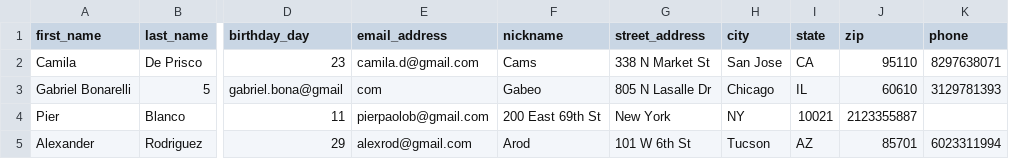
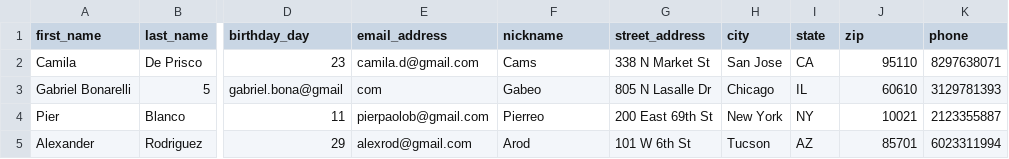
Before and after one commit to lbonarelli/Final-Project-COMP-170-Luca-Bonarelli-Zuleta, a CSV file: database.csv, drawn as a sheet; only a part is shown, gaps mark what is left out; the diff names each change by its address in the sheet, - before the commit and + after, or states it on an @@ line.

Commit message:
Update database.csv

```diff
--- a/database.csv
+++ b/database.csv
-F4 (nickname): 200 East 69th St
+F4 (nickname): Pierreo
-G4 (street_address): New York
+G4 (street_address): 200 East 69th St
-H4 (city): NY
+H4 (city): New York
-I4 (state): 10021
+I4 (state): NY
-J4 (zip): 2123355887
+J4 (zip): 10021
-K4 (phone): (empty)
+K4 (phone): 2123355887
```
